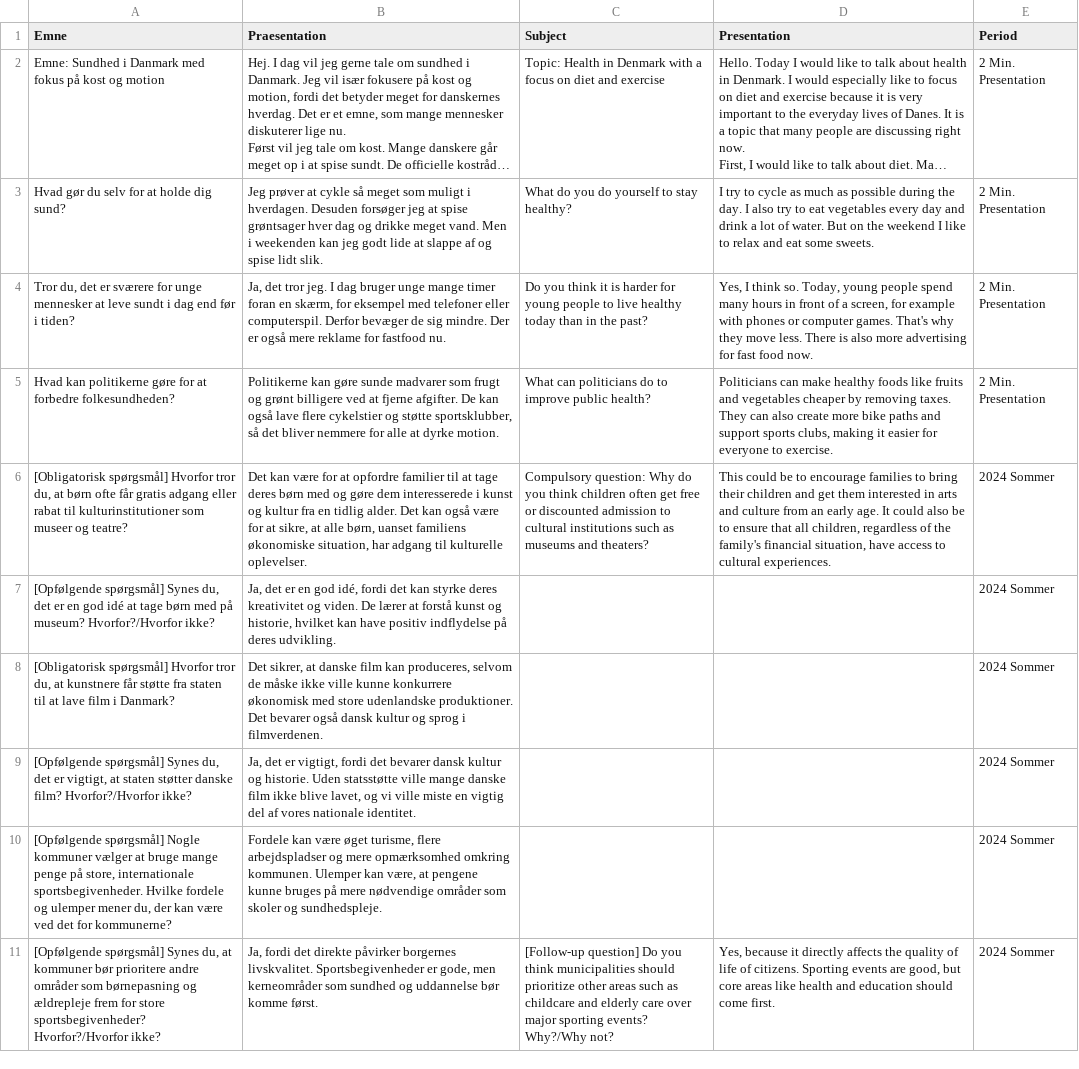
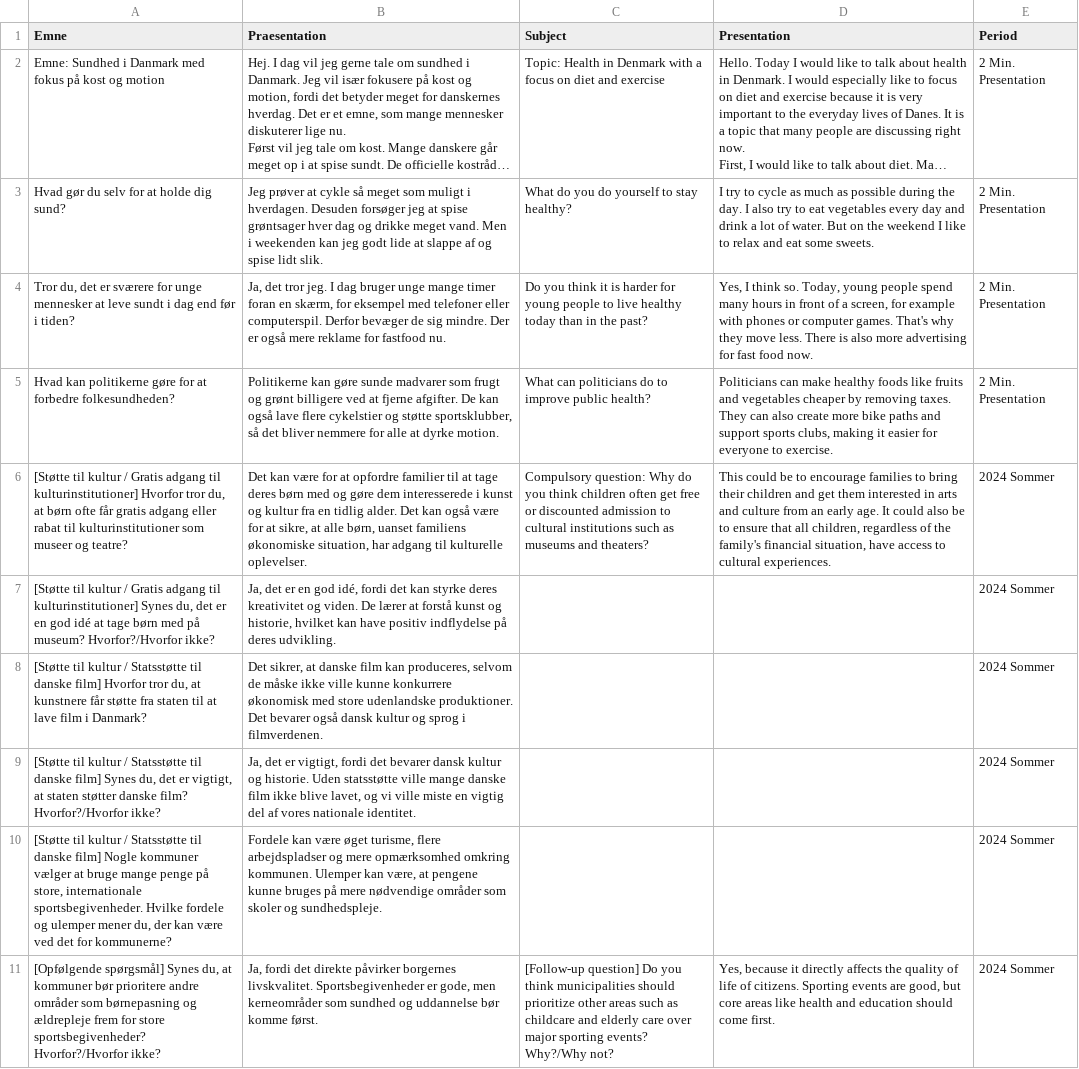
Before and after one commit to emreyurdaor-github/Flashcards, a CSV file: Flashcards/Data/speaking.csv, drawn as a sheet; long unchanged cells end in …; the diff names each change by its address in the sheet, - before the commit and + after, or states it on an @@ line.

Commit message:
Refactor cultural support questions in speaking CSV for clarity and organization

```diff
--- a/Flashcards/Data/speaking.csv
+++ b/Flashcards/Data/speaking.csv
-A6 (Emne): [Obligatorisk spørgsmål] Hvorfor tror…
+A6 (Emne): [Støtte til kultur / Gratis adgang til kulturinstitutioner] Hvorfor tror…
-A7 (Emne): [Opfølgende spørgsmål] Synes du,…
+A7 (Emne): [Støtte til kultur / Gratis adgang til kulturinstitutioner] Synes du,…
-A8 (Emne): [Obligatorisk spørgsmål] Hvorfor tror…
+A8 (Emne): [Støtte til kultur / Statsstøtte til danske film] Hvorfor tror…
-A9 (Emne): [Opfølgende spørgsmål] Synes du,…
+A9 (Emne): [Støtte til kultur / Statsstøtte til danske film] Synes du,…
-A10 (Emne): [Opfølgende spørgsmål] Nogle kommuner…
+A10 (Emne): [Støtte til kultur / Statsstøtte til danske film] Nogle kommuner…
```
